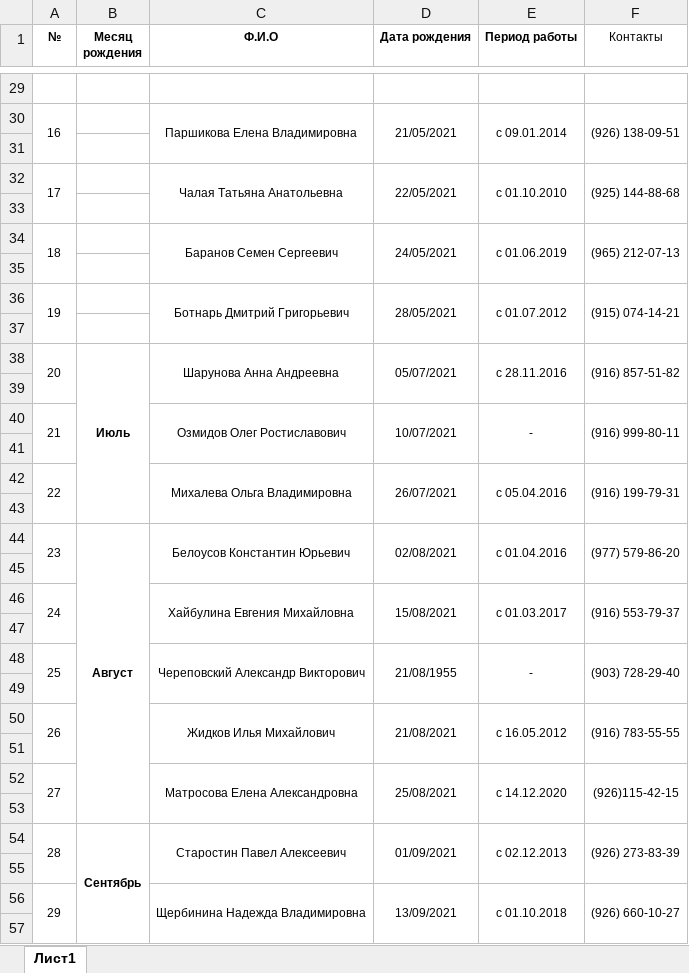
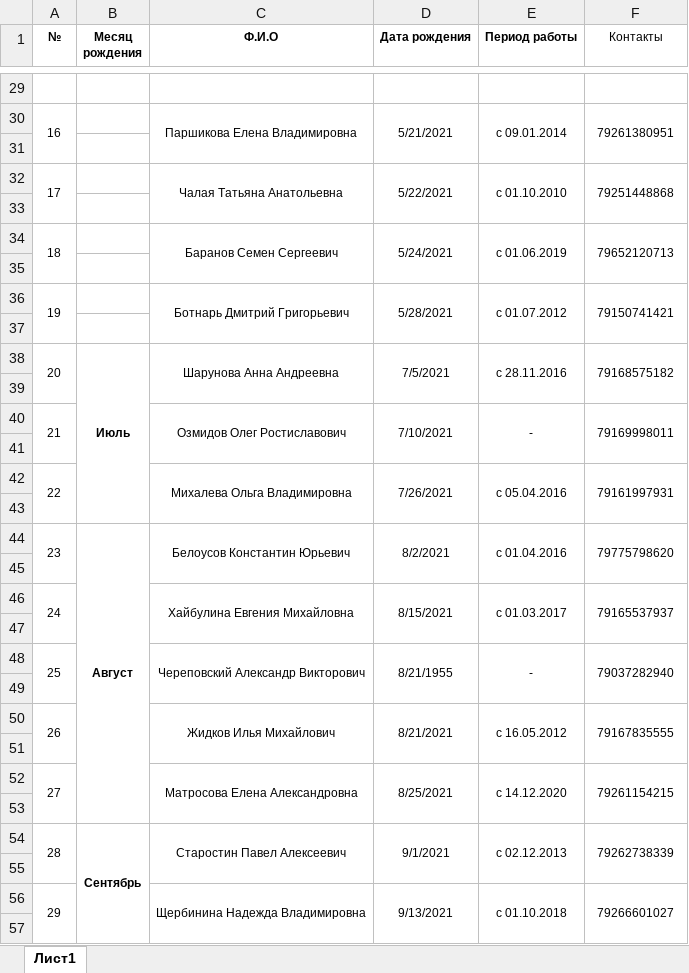
Before and after one commit to tnick1502/mdgt_dashboard, an Excel workbook: data/staff.xlsx, sheet Лист1, drawn as a sheet; only a part is shown, gaps mark what is left out; values as stored, in another font and other column widths than the file's, no borders; the diff covers the shown part only; the diff names each change by its address in the sheet, - before the commit and + after, or states it on an @@ line.

```diff
--- a/data/staff.xlsx (sheet Лист1)
+++ b/data/staff.xlsx (sheet Лист1)
-D30 (Дата рождения): 21/05/2021
+D30 (Дата рождения): 5/21/2021
-F30 (Контакты): (926) 138-09-51
+F30 (Контакты): 79261380951
-D32 (Дата рождения): 22/05/2021
+D32 (Дата рождения): 5/22/2021
-F32 (Контакты): (925) 144-88-68
+F32 (Контакты): 79251448868
-D34 (Дата рождения): 24/05/2021
+D34 (Дата рождения): 5/24/2021
-F34 (Контакты): (965) 212-07-13
+F34 (Контакты): 79652120713
-D36 (Дата рождения): 28/05/2021
+D36 (Дата рождения): 5/28/2021
-F36 (Контакты): (915) 074-14-21
+F36 (Контакты): 79150741421
-D38 (Дата рождения): 05/07/2021
+D38 (Дата рождения): 7/5/2021
-F38 (Контакты): (916) 857-51-82
+F38 (Контакты): 79168575182
-D40 (Дата рождения): 10/07/2021
+D40 (Дата рождения): 7/10/2021
-F40 (Контакты): (916) 999-80-11
+F40 (Контакты): 79169998011
-D42 (Дата рождения): 26/07/2021
+D42 (Дата рождения): 7/26/2021
-F42 (Контакты): (916) 199-79-31
+F42 (Контакты): 79161997931
-D44 (Дата рождения): 02/08/2021
+D44 (Дата рождения): 8/2/2021
-F44 (Контакты): (977) 579-86-20
+F44 (Контакты): 79775798620
-D46 (Дата рождения): 15/08/2021
+D46 (Дата рождения): 8/15/2021
-F46 (Контакты): (916) 553-79-37
+F46 (Контакты): 79165537937
-D48 (Дата рождения): 21/08/1955
+D48 (Дата рождения): 8/21/1955
-F48 (Контакты): (903) 728-29-40
+F48 (Контакты): 79037282940
-D50 (Дата рождения): 21/08/2021
+D50 (Дата рождения): 8/21/2021
-F50 (Контакты): (916) 783-55-55
+F50 (Контакты): 79167835555
-D52 (Дата рождения): 25/08/2021
+D52 (Дата рождения): 8/25/2021
-F52 (Контакты): (926)115-42-15
+F52 (Контакты): 79261154215
-D54 (Дата рождения): 01/09/2021
+D54 (Дата рождения): 9/1/2021
-F54 (Контакты): (926) 273-83-39
+F54 (Контакты): 79262738339
-D56 (Дата рождения): 13/09/2021
+D56 (Дата рождения): 9/13/2021
-F56 (Контакты): (926) 660-10-27
+F56 (Контакты): 79266601027
```
Also changed, not shown: 41 edited cells elsewhere in this sheet, 3 other files.
